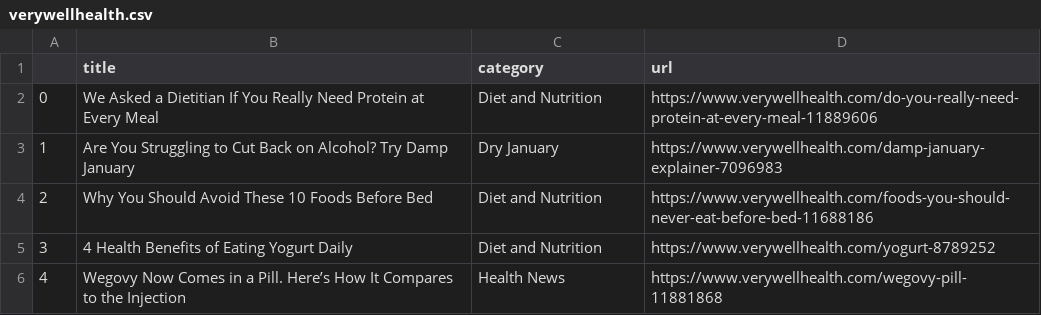
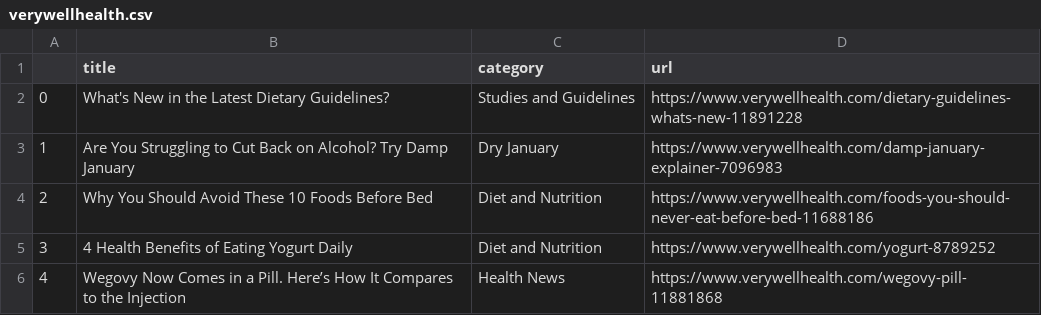
Before and after one commit to hannahkaplan/Very-Well-Health, a CSV file: verywellhealth.csv, drawn as a sheet.

```diff
--- a/verywellhealth.csv
+++ b/verywellhealth.csv
@@ -1,3 +1,3 @@
 ,title,category,url
-0,We Asked a Dietitian If You Really Need Protein at Every Meal,Diet and Nutrition,https://www.verywellhealth.com/do-you-really-need-protein-at-every-meal-11889606
+0,What's New in the Latest Dietary Guidelines?,Studies and Guidelines ,https://www.verywellhealth.com/dietary-guidelines-whats-new-11891228
 1,Are You Struggling to Cut Back on Alcohol? Try Damp January,Dry January,https://www.verywellhealth.com/damp-january-explainer-7096983
```
